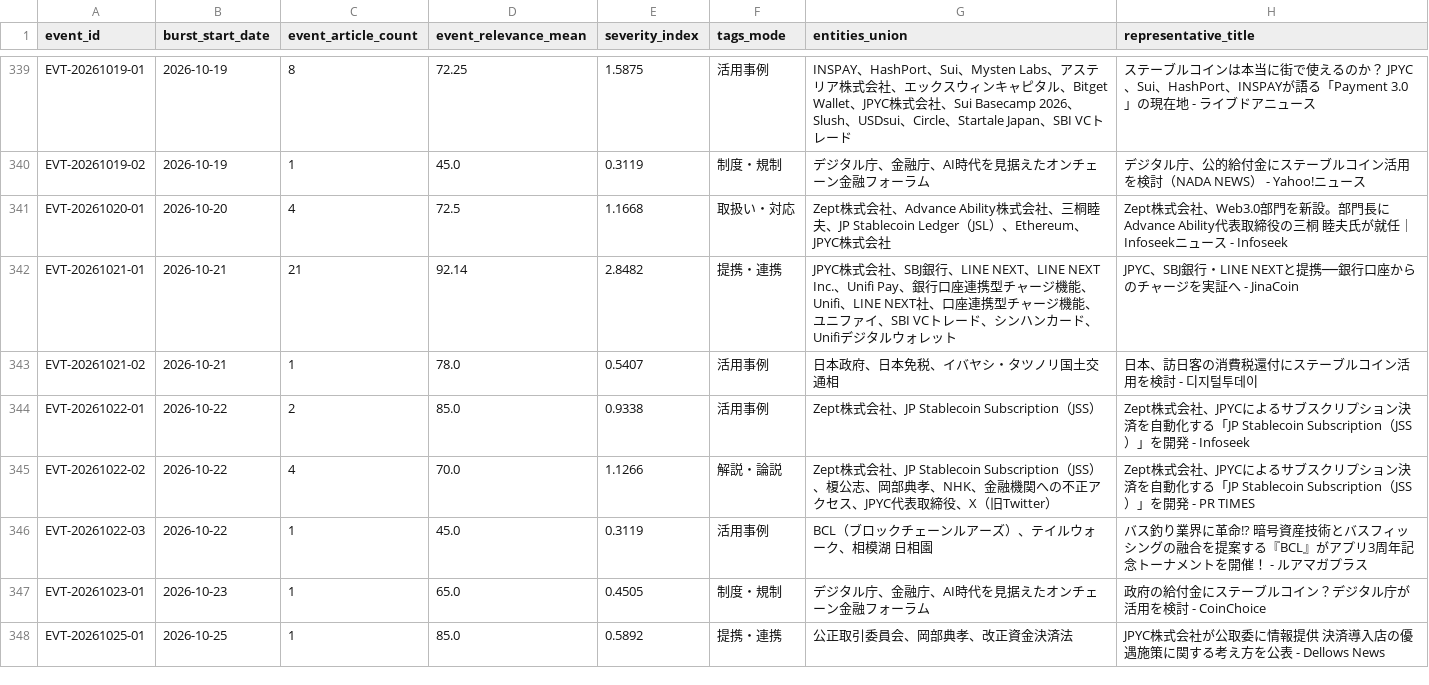
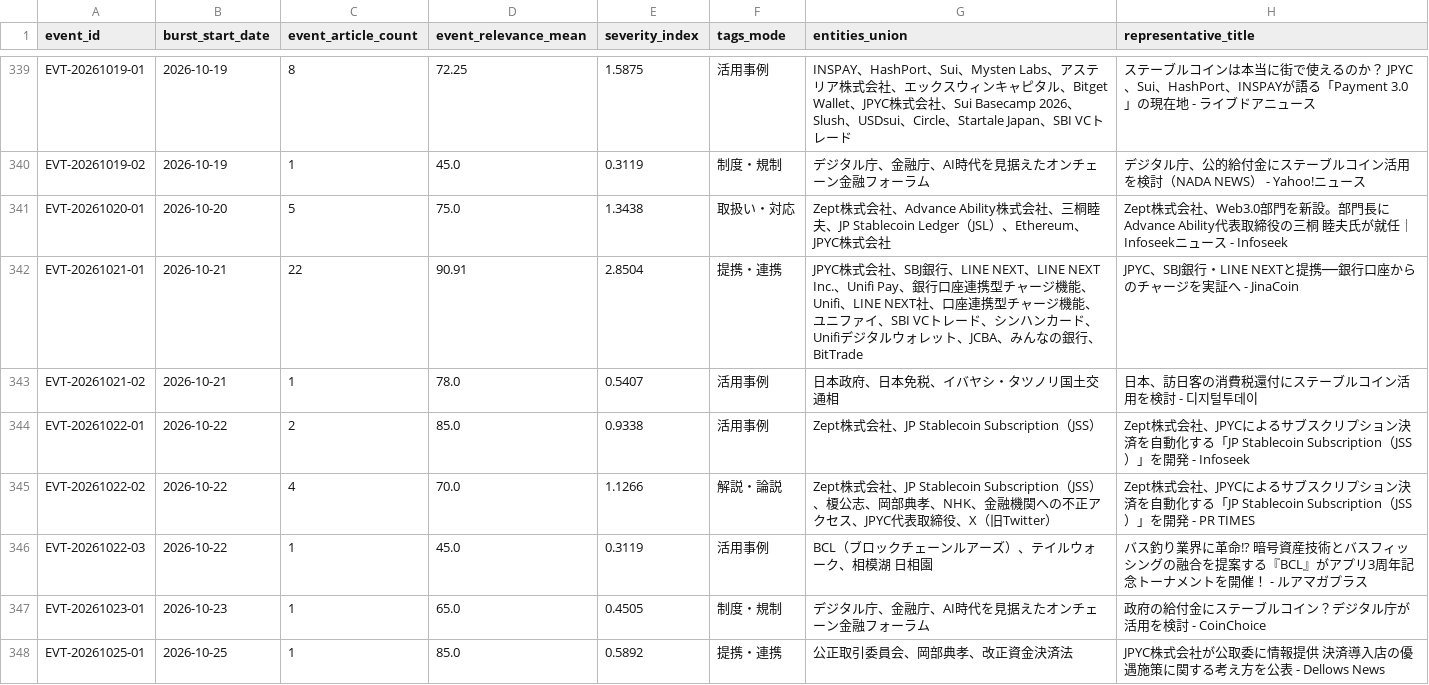
Before and after one commit to matsuno04/jpyc-news-v2, a CSV file: data/event_summary.csv, drawn as a sheet; only a part is shown, gaps mark what is left out.

```diff
--- a/data/event_summary.csv
+++ b/data/event_summary.csv
@@ -340,4 +340,4 @@ EVT-20261019-01,2026-10-19,8,72.25,1.5875,活用事例,INSPAY、HashPort、Sui
 EVT-20261019-02,2026-10-19,1,45.0,0.3119,制度・規制,デジタル庁、金融庁、AI時代を見据えたオンチェーン金融フォーラム,デジタル庁、公的給付金にステーブルコイン活用を検討（NADA NEWS） - Yahoo!ニュース
-EVT-20261020-01,2026-10-20,4,72.5,1.1668,取扱い・対応,Zept株式会社、Advance Ability株式会社、三桐睦夫、JP Stablecoin Ledger（JSL）、Ethereum、JPYC株式会社,Zept株式会社、Web3.0部門を新設。部門長にAdvance Ability代表取締役の三桐 睦夫氏が就任｜Infoseekニュース - Infoseek
-EVT-20261021-01,2026-10-21,21,92.14,2.8482,提携・連携,JPYC株式会社、SBJ銀行、LINE NEXT、LINE NEXT Inc.、Unifi Pay、銀行口座連携型チャージ機能、Unifi、LINE NEXT社、口座連携型チャージ機能、ユニファイ、SBI VCトレード、シンハンカード、Unifiデジタルウォレット,JPYC、SBJ銀行・LINE NEXTと提携──銀行口座からのチャージを実証へ - JinaCoin
+EVT-20261020-01,2026-10-20,5,75.0,1.3438,取扱い・対応,Zept株式会社、Advance Ability株式会社、三桐睦夫、JP Stablecoin Ledger（JSL）、Ethereum、JPYC株式会社,Zept株式会社、Web3.0部門を新設。部門長にAdvance Ability代表取締役の三桐 睦夫氏が就任｜Infoseekニュース - Infoseek
+EVT-20261021-01,2026-10-21,22,90.91,2.8504,提携・連携,JPYC株式会社、SBJ銀行、LINE NEXT、LINE NEXT Inc.、Unifi Pay、銀行口座連携型チャージ機能、Unifi、LINE NEXT社、口座連携型チャージ機能、ユニファイ、SBI VCトレード、シンハンカード、Unifiデジタルウォレット、JCBA、みんなの銀行、BitTrade,JPYC、SBJ銀行・LINE NEXTと提携──銀行口座からのチャージを実証へ - JinaCoin
 EVT-20261021-02,2026-10-21,1,78.0,0.5407,活用事例,日本政府、日本免税、イバヤシ・タツノリ国土交通相,日本、訪日客の消費税還付にステーブルコイン活用を検討 - 디지털투데이
```
Also changed, not shown: data/daily_panel.csv, 2 other files.
